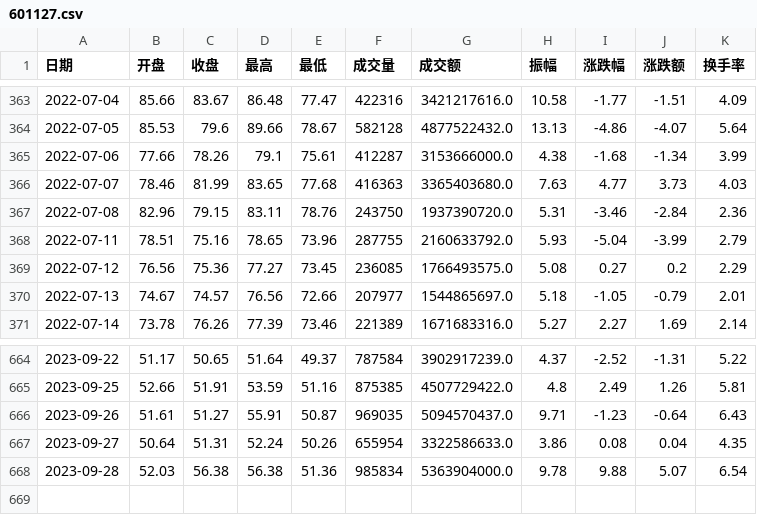
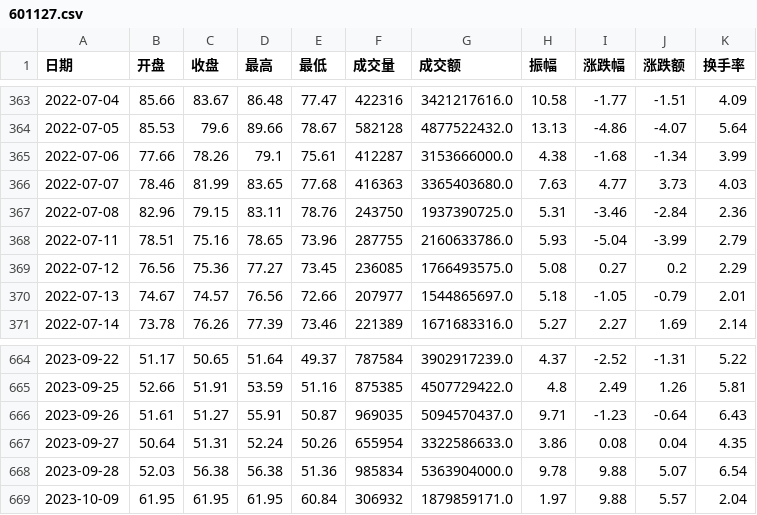
Before and after one commit to dennis-yuanlei/quant_bt, a CSV file: 601127.csv, drawn as a sheet; only a part is shown, gaps mark what is left out.

```diff
--- a/601127.csv
+++ b/601127.csv
@@ -366,4 +366,4 @@
 2022-07-07,78.46,81.99,83.65,77.68,416363,3365403680.0,7.63,4.77,3.73,4.03
-2022-07-08,82.96,79.15,83.11,78.76,243750,1937390720.0,5.31,-3.46,-2.84,2.36
-2022-07-11,78.51,75.16,78.65,73.96,287755,2160633792.0,5.93,-5.04,-3.99,2.79
+2022-07-08,82.96,79.15,83.11,78.76,243750,1937390725.0,5.31,-3.46,-2.84,2.36
+2022-07-11,78.51,75.16,78.65,73.96,287755,2160633786.0,5.93,-5.04,-3.99,2.79
 2022-07-12,76.56,75.36,77.27,73.45,236085,1766493575.0,5.08,0.27,0.2,2.29
@@ -668 +668,2 @@
 2023-09-28,52.03,56.38,56.38,51.36,985834,5363904000.0,9.78,9.88,5.07,6.54
+2023-10-09,61.95,61.95,61.95,60.84,306932,1879859171.0,1.97,9.88,5.57,2.04
```
Also changed, not shown: 2 other files.
